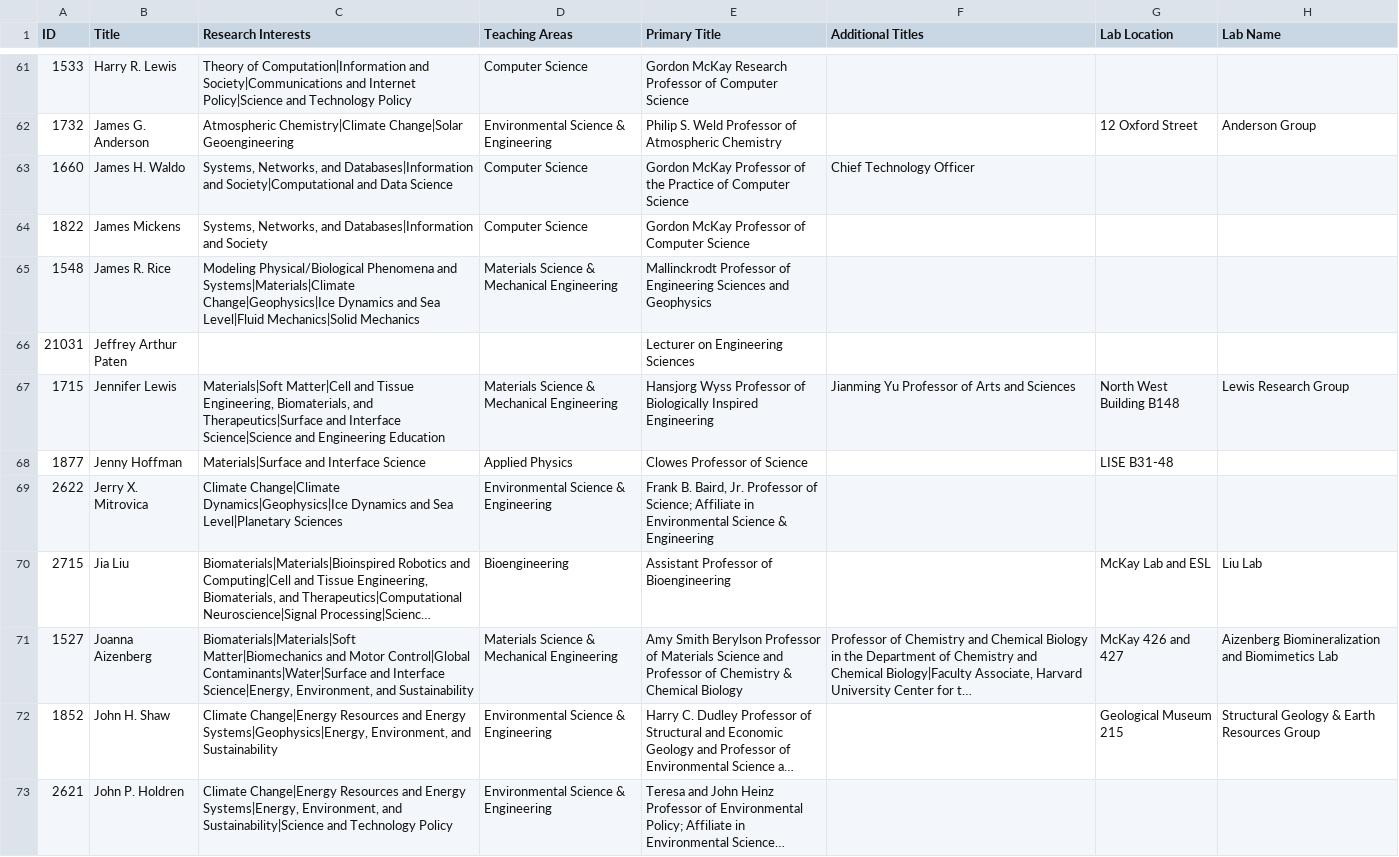
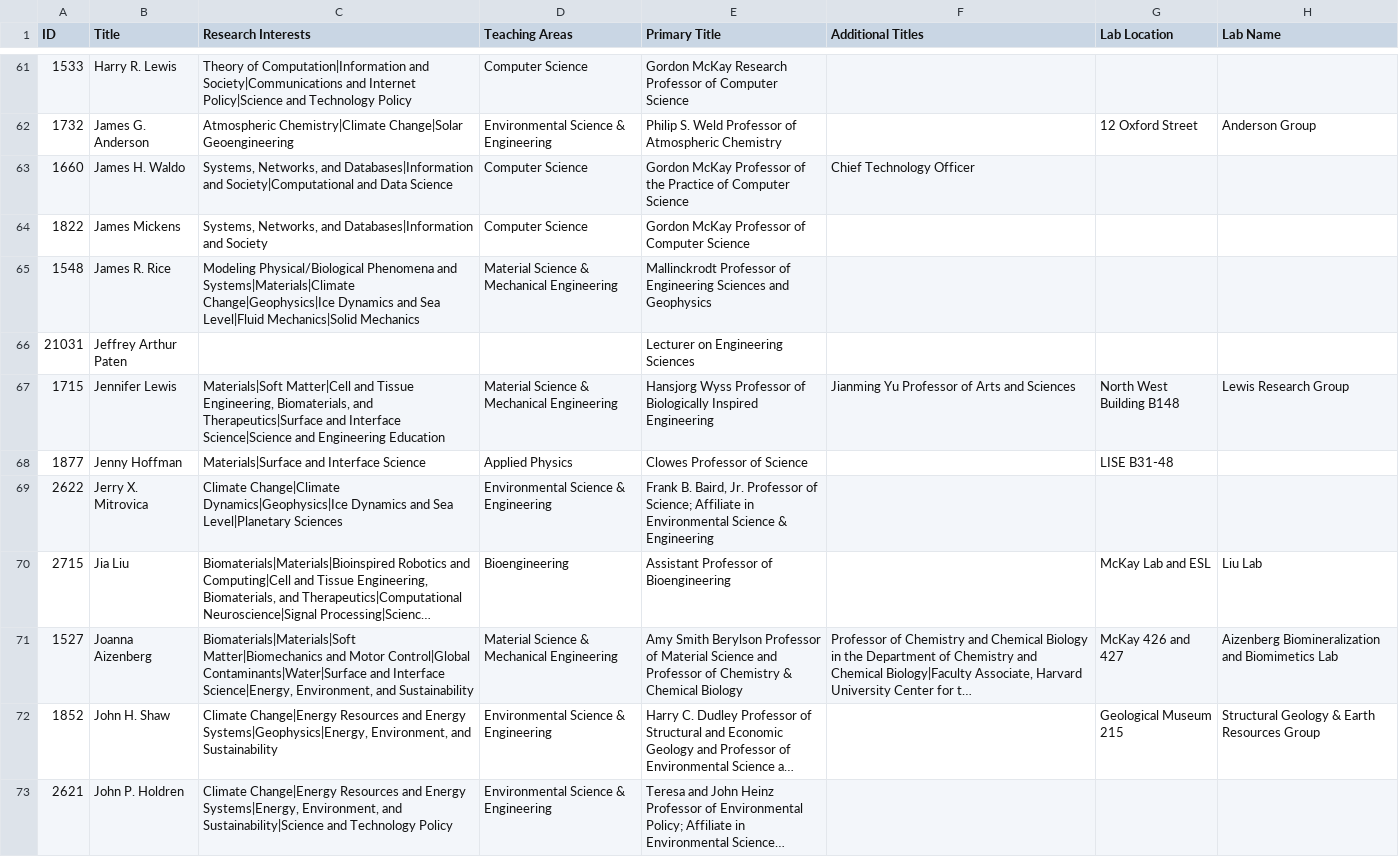
Before and after one commit to SEASVis/SEASVis.github.io, a CSV file: data/Visualization Data_People.csv, drawn as a sheet; only a part is shown, gaps mark what is left out; long unchanged cells end in …; the diff covers the shown part only; the diff names each change by its address in the sheet, - before the commit and + after, or states it on an @@ line.

Commit message:
lots: updated filters, added bolded text, added title, added null option

```diff
--- a/data/Visualization Data_People.csv
+++ b/data/Visualization Data_People.csv
-D65 (Teaching Areas): Materials Science & Mechanical Engineering
+D65 (Teaching Areas): Material Science & Mechanical Engineering
-D67 (Teaching Areas): Materials Science & Mechanical Engineering
+D67 (Teaching Areas): Material Science & Mechanical Engineering
-D71 (Teaching Areas): Materials Science & Mechanical Engineering
+D71 (Teaching Areas): Material Science & Mechanical Engineering
-E71 (Primary Title): …Professor of Materials Science and…
+E71 (Primary Title): …Professor of Material Science and…
```
Also changed, not shown: 20 edited cells elsewhere in this file, 7 other files.
